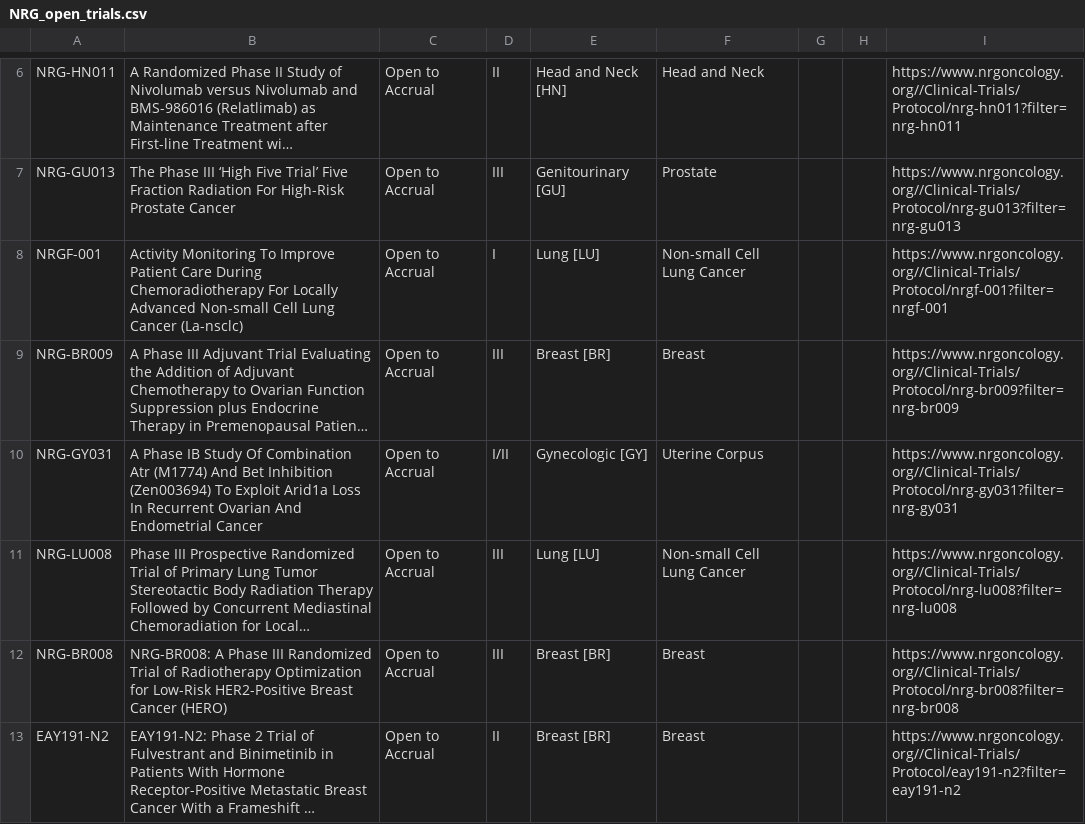
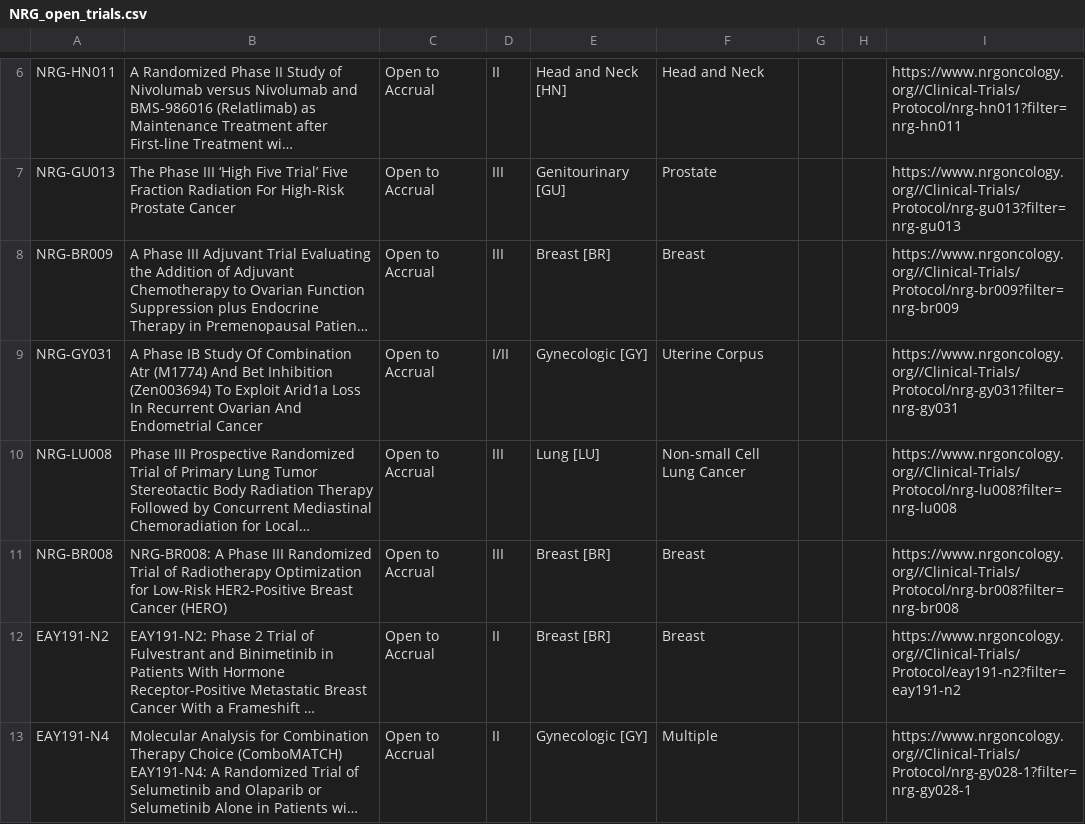
Before and after one commit to bbennett80/nrg_oncology, a CSV file: NRG_open_trials.csv, drawn as a sheet; only a part is shown, gaps mark what is left out; the shorter side is filled out with more unchanged rows; long unchanged cells end in …; the diff names each change by its address in the sheet, - before the commit and + after, or states it on an @@ line.

```diff
--- a/NRG_open_trials.csv
+++ b/NRG_open_trials.csv
-row 8: NRGF-001 | Activity Monitoring To Improve Patient Care During Chemoradiotherapy For Locally Advanced Non-small Cell Lung Cancer (La-nsclc) | Open to Accrual | I | Lung [LU] | Non-small Cell Lung Cancer |  |  | https://www.nrgoncology.org//Clinical-Trials/Protocol/nrgf-001?filter=nrgf-001
```
Also changed, not shown: 1 other file.
